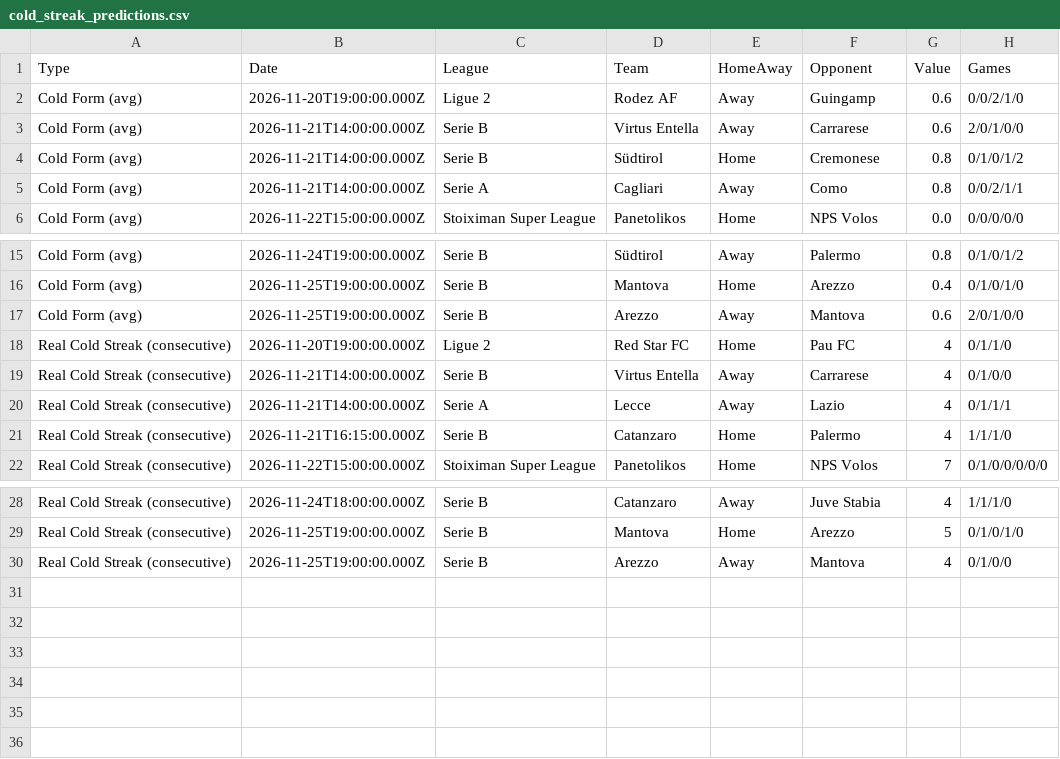
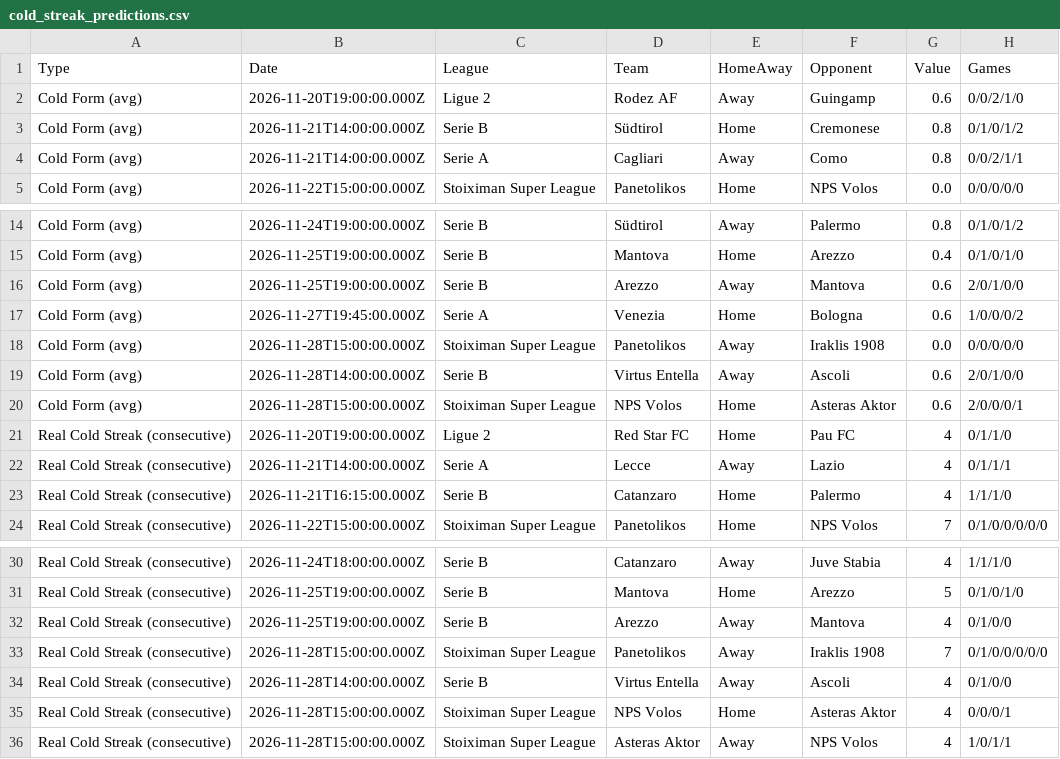
Before and after one commit to niibaboo/Under-Goals, a CSV file: docs/under-iq/scanners/cold_streak/cold_streak_predictions.csv, drawn as a sheet; only a part is shown, gaps mark what is left out; removed rows and columns are numbered as before the commit, all else as after; the diff names each change by its address in the sheet, - before the commit and + after, or states it on an @@ line.

```diff
--- a/docs/under-iq/scanners/cold_streak/cold_streak_predictions.csv
+++ b/docs/under-iq/scanners/cold_streak/cold_streak_predictions.csv
-row 3: Cold Form (avg) | 2026-11-21T14:00:00.000Z | Serie B | Virtus Entella | Away | Carrarese | 0.6 | 2/0/1/0/0
+row 17: Cold Form (avg) | 2026-11-27T19:45:00.000Z | Serie A | Venezia | Home | Bologna | 0.6 | 1/0/0/0/2
+row 18: Cold Form (avg) | 2026-11-28T15:00:00.000Z | Stoiximan Super League | Panetolikos | Away | Iraklis 1908 | 0.0 | 0/0/0/0/0
+row 19: Cold Form (avg) | 2026-11-28T14:00:00.000Z | Serie B | Virtus Entella | Away | Ascoli | 0.6 | 2/0/1/0/0
+row 20: Cold Form (avg) | 2026-11-28T15:00:00.000Z | Stoiximan Super League | NPS Volos | Home | Asteras Aktor | 0.6 | 2/0/0/0/1
-row 19: Real Cold Streak (consecutive) | 2026-11-21T14:00:00.000Z | Serie B | Virtus Entella | Away | Carrarese | 4 | 0/1/0/0
+row 33: Real Cold Streak (consecutive) | 2026-11-28T15:00:00.000Z | Stoiximan Super League | Panetolikos | Away | Iraklis 1908 | 7 | 0/1/0/0/0/0/0
+row 34: Real Cold Streak (consecutive) | 2026-11-28T14:00:00.000Z | Serie B | Virtus Entella | Away | Ascoli | 4 | 0/1/0/0
+row 35: Real Cold Streak (consecutive) | 2026-11-28T15:00:00.000Z | Stoiximan Super League | NPS Volos | Home | Asteras Aktor | 4 | 0/0/0/1
+row 36: Real Cold Streak (consecutive) | 2026-11-28T15:00:00.000Z | Stoiximan Super League | Asteras Aktor | Away | NPS Volos | 4 | 1/0/1/1
```
Also changed, not shown: docs/under-iq/scanners/team_under15/team_under15_predictions.csv, docs/under-iq/scanners/team_under25/team_under25_predictions.csv, 28 other files.
